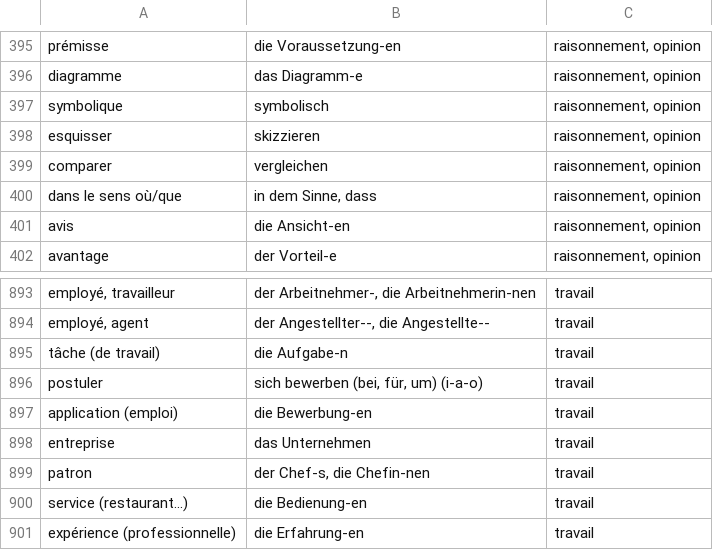
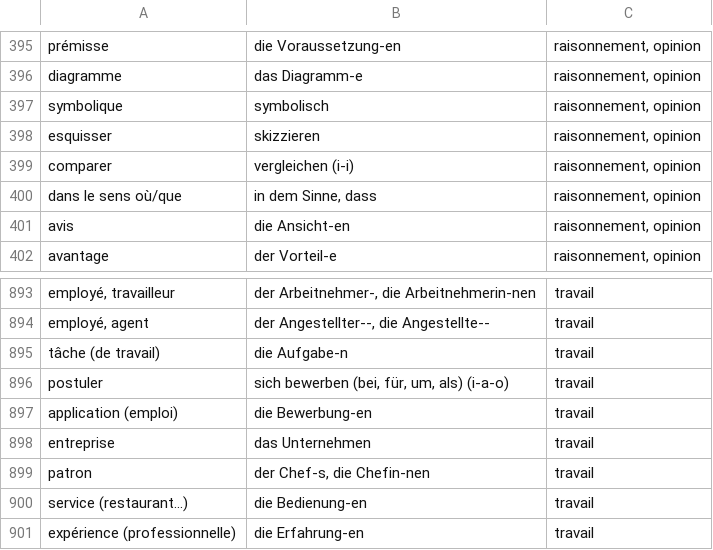
Before and after one commit to alexn11/anki-listes, a CSV file: worter-liste-decks.anki.csv, drawn as a sheet; only a part is shown, gaps mark what is left out.

```diff
--- a/worter-liste-decks.anki.csv
+++ b/worter-liste-decks.anki.csv
@@ -398,3 +398,3 @@ symbolique;symbolisch;raisonnement, opinion
 esquisser;skizzieren;raisonnement, opinion
-comparer;vergleichen;raisonnement, opinion
+comparer;vergleichen (i-i);raisonnement, opinion
 dans le sens où/que;in dem Sinne, dass;raisonnement, opinion
@@ -895,3 +895,3 @@ employé, agent;der Angestellter--, die Angestellte--;travail
 tâche (de travail);die Aufgabe-n;travail
-postuler;sich bewerben (bei, für, um) (i-a-o);travail
+postuler;sich bewerben (bei, für, um, als) (i-a-o);travail
 application (emploi);die Bewerbung-en;travail
```
Also changed, not shown: B1.anki.csv.
